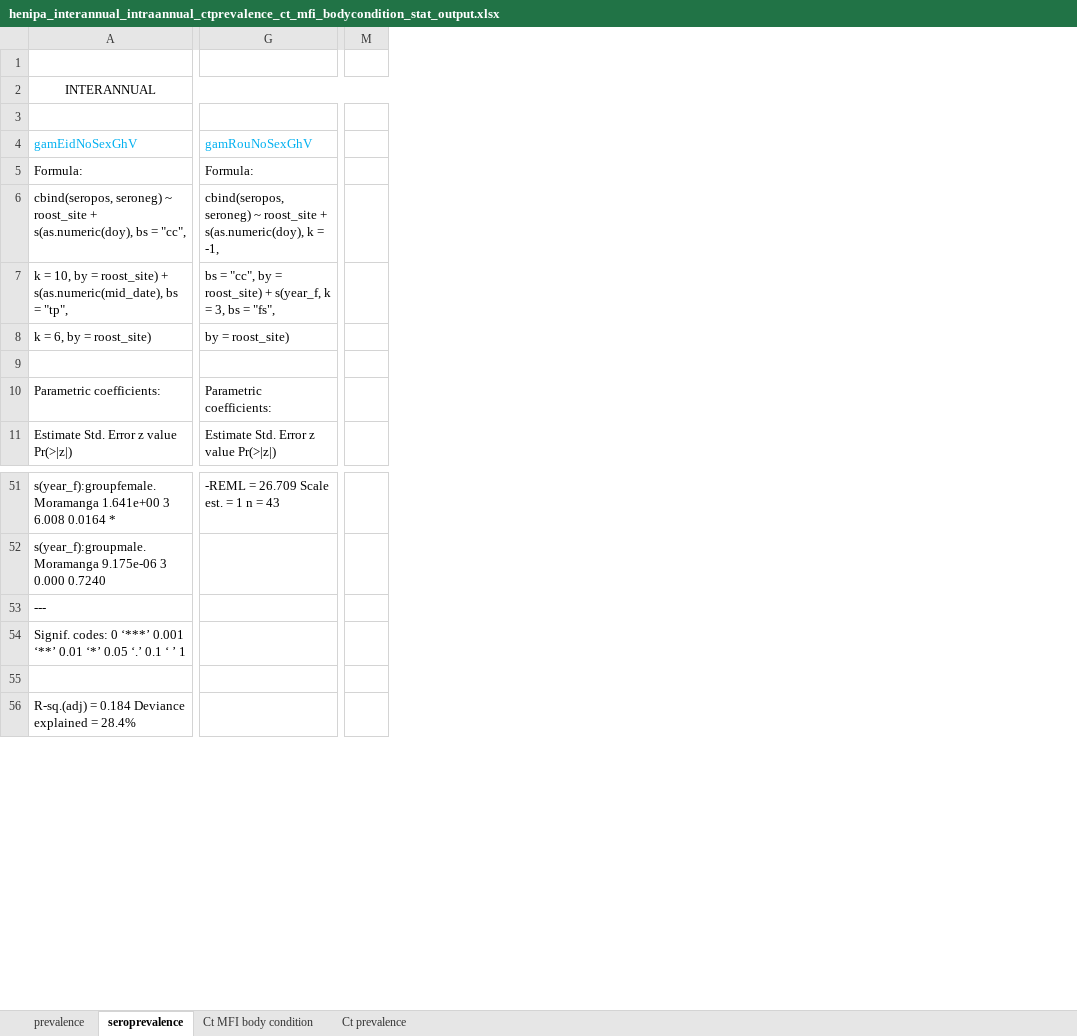
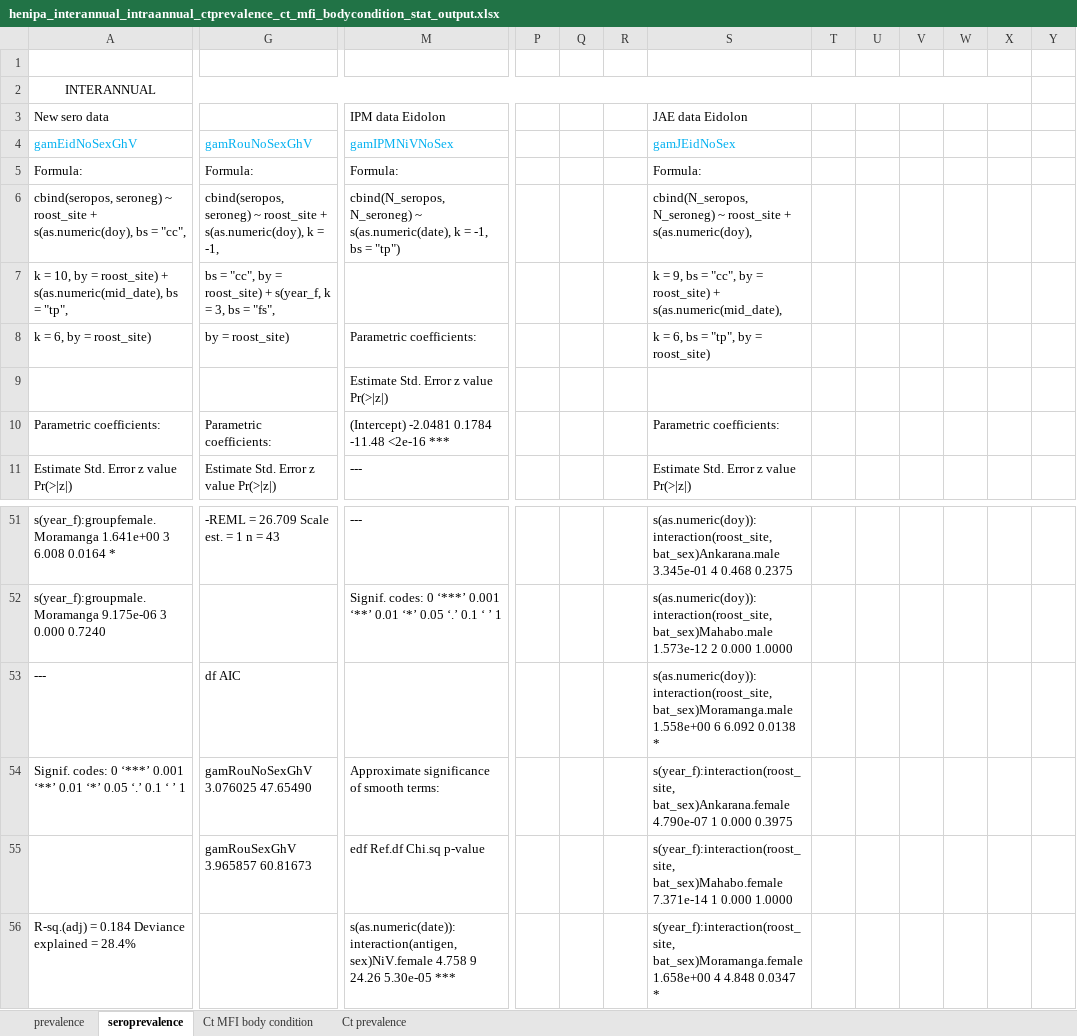
Before and after one commit to brooklabteam/Kettenburg_henipavirus_dynamics_paper_2026, an Excel workbook: final_figures_tables/gwen_tmp/henipa_interannual_intraannual_ctprevalence_ct_mfi_bodycondition_stat_output.xlsx, sheet seroprevalence, drawn as a sheet; only a part is shown, gaps mark what is left out; values as stored, in another font and other column widths than the file's, no borders; removed rows and columns are numbered as before the commit, all else as after; rows hold the shown columns only; the diff covers the shown part only; the diff names each change by its address in the sheet, - before the commit and + after, or states it on an @@ line.

```diff
--- a/final_figures_tables/gwen_tmp/henipa_interannual_intraannual_ctprevalence_ct_mfi_bodycondition_stat_output.xlsx (sheet seroprevalence)
+++ b/final_figures_tables/gwen_tmp/henipa_interannual_intraannual_ctprevalence_ct_mfi_bodycondition_stat_output.xlsx (sheet seroprevalence)
-column M, empty
+column M (gamIPMNiVNoSex), row 3: IPM data Eidolon; rows 5-11: Formula: | cbind(N_seropos, N_seroneg) ~ s(as.numeric(date), k = -1, bs = "tp") |  | Parametric coefficients: | Estimate Std. Error z value Pr(>|z|) | (Intercept) -2.0481 0.1784 -11.48 <2e-16 *** | ---; rows 51-56: --- | Signif. codes: 0 ‘***’ 0.001 ‘**’ 0.01 ‘*’ 0.05 ‘.’ 0.1 ‘ ’ 1 |  | Approximate significance of smooth terms: | edf Ref.df Chi.sq p-value | s(as.numeric(date)):interaction(antigen, sex)NiV.female 4.758 9 24.26 5.30e-05 ***
+column P, empty
+column Q, empty
+column R, empty
+column S (gamJEidNoSex), row 3: JAE data Eidolon; rows 5-11: Formula: | cbind(N_seropos, N_seroneg) ~ roost_site + s(as.numeric(doy), | k = 9, bs = "cc", by = roost_site) + s(as.numeric(mid_date), | k = 6, bs = "tp", by = roost_site) |  | Parametric coefficients: | Estimate Std. Error z value Pr(>|z|); rows 51-56: s(as.numeric(doy)):interaction(roost_site, bat_sex)Ankarana.male 3.345e-01 4 0.468 0.2375 | s(as.numeric(doy)):interaction(roost_site, bat_sex)Mahabo.male 1.573e-12 2 0.000 1.0000 | s(as.numeric(doy)):interaction(roost_site, bat_sex)Moramanga.male 1.558e+00 6 6.092 0.0138 * | s(year_f):interaction(roost_site, bat_sex)Ankarana.female 4.790e-07 1 0.000 0.3975 | s(year_f):interaction(roost_site, bat_sex)Mahabo.female 7.371e-14 1 0.000 1.0000 | s(year_f):interaction(roost_site, bat_sex)Moramanga.female 1.658e+00 4 4.848 0.0347 *
+column T, empty
+column U, empty
+column V, empty
+column W, empty
+column X, empty
+column Y, empty
-A2:M2 merged
+A2:X2 merged
-row 3: (empty)
+row 3: New sero data |  | IPM data Eidolon |  |  |  | JAE data Eidolon
-G53 (gamRouNoSexGhV): (empty)
+G53 (gamRouNoSexGhV): df AIC
-G54 (gamRouNoSexGhV): (empty)
+G54 (gamRouNoSexGhV): gamRouNoSexGhV 3.076025 47.65490
-G55 (gamRouNoSexGhV): (empty)
+G55 (gamRouNoSexGhV): gamRouSexGhV 3.965857 60.81673
```
Also changed, not shown: 1 added column elsewhere in this sheet, 1 other file.
